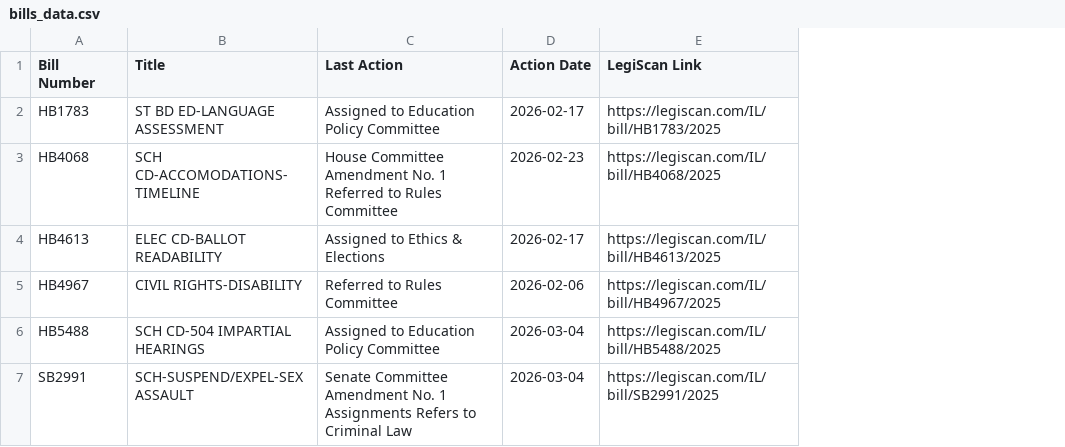
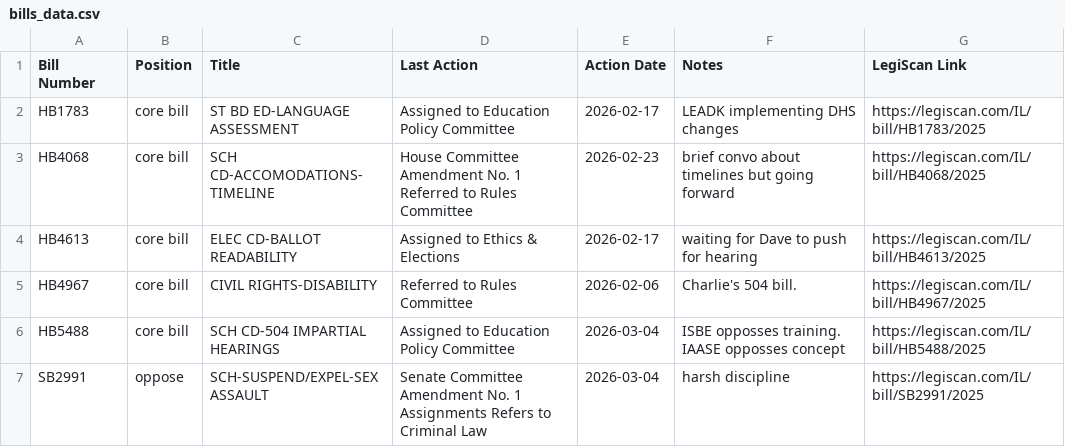
Before and after one commit to lallfran15/ilga-bill-tracker, a CSV file: bills_data.csv, drawn as a sheet; the diff names each change by its address in the sheet, - before the commit and + after, or states it on an @@ line.

```diff
--- a/bills_data.csv
+++ b/bills_data.csv
+column B (Position), rows 2-7: core bill | core bill | core bill | core bill | core bill | oppose
+column F (Notes), rows 2-7: LEADK implementing DHS changes | brief convo about timelines but going forward | waiting for Dave to push for hearing | Charlie's 504 bill. | ISBE opposses training. IAASE opposses concept | harsh discipline
```
Also changed, not shown: 1 other file.
